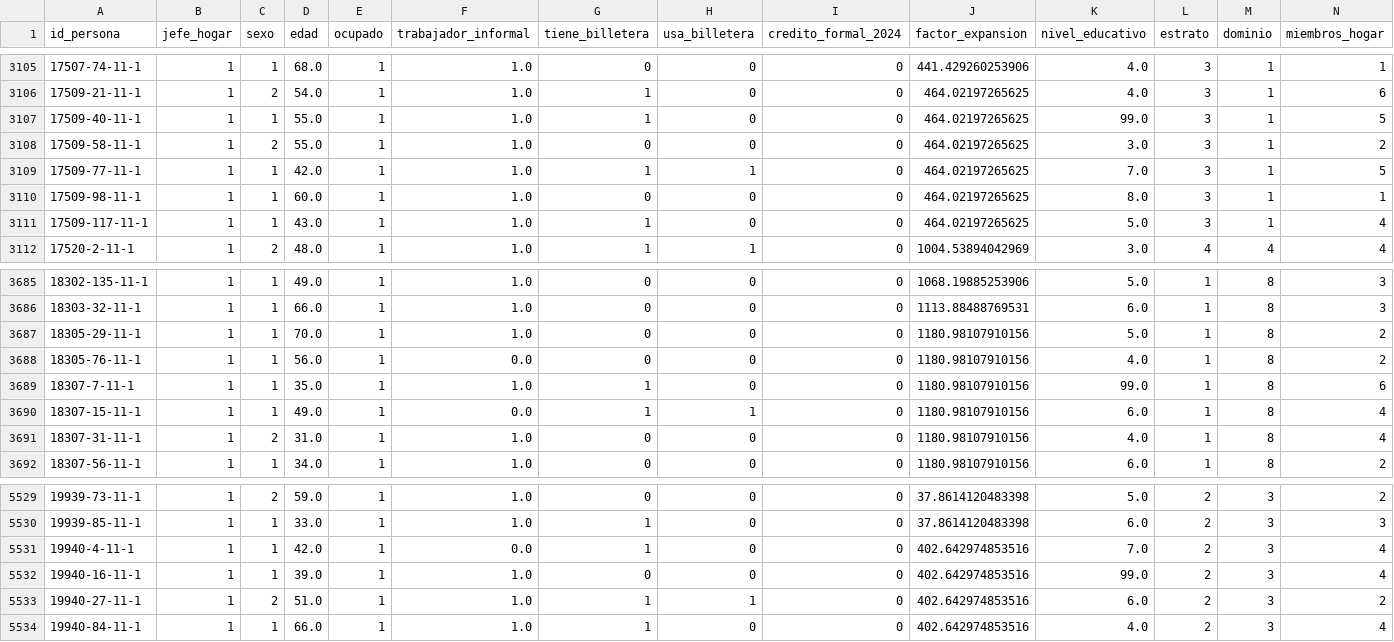
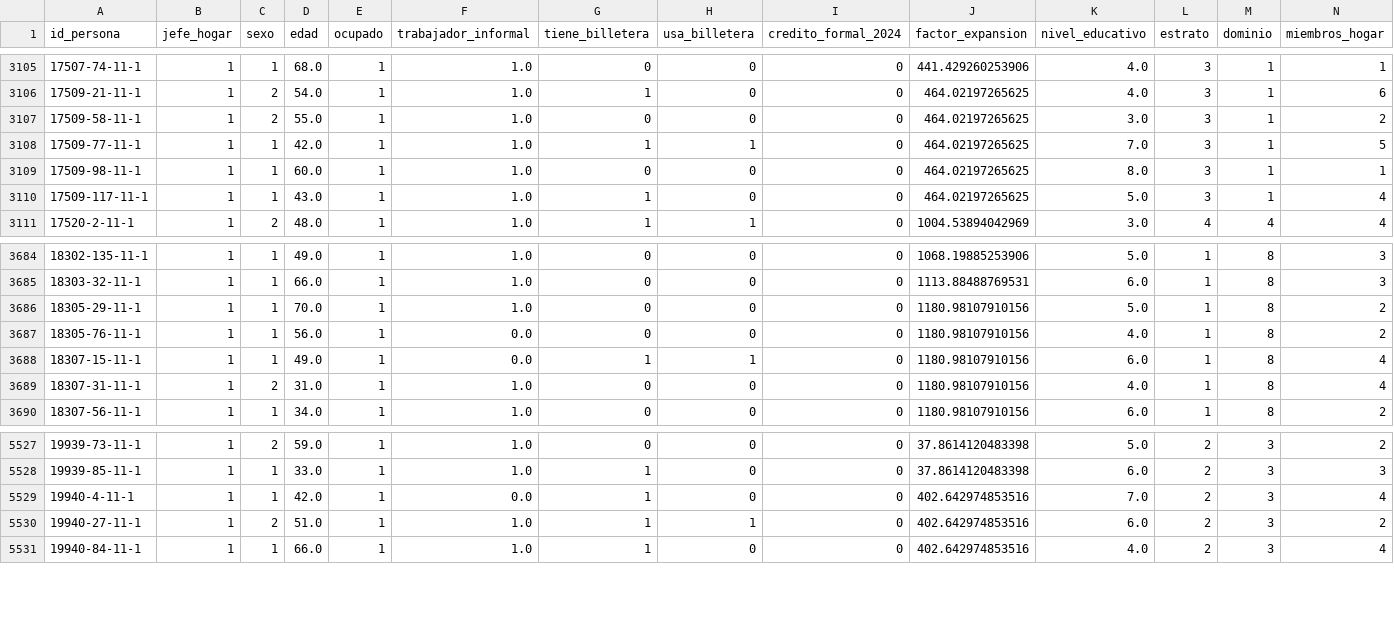
Before and after one commit to Daf1807/Base-de-datos-investigacion-Economica, a CSV file: Base24_25/BASE_REGRESIONES.csv, drawn as a sheet; only a part is shown, gaps mark what is left out; rows hold the shown columns only; the diff names each change by its address in the sheet, - before the commit and + after, or states it on an @@ line.

```diff
--- a/Base24_25/BASE_REGRESIONES.csv
+++ b/Base24_25/BASE_REGRESIONES.csv
-row 3107: 17509-40-11-1 | 1 | 1 | 55.0 | 1 | 1.0 | 1 | 0 | 0 | 464.02197265625 | 99.0 | 3 | 1 | 5
-row 3689: 18307-7-11-1 | 1 | 1 | 35.0 | 1 | 1.0 | 1 | 0 | 0 | 1180.98107910156 | 99.0 | 1 | 8 | 6
-row 5532: 19940-16-11-1 | 1 | 1 | 39.0 | 1 | 1.0 | 0 | 0 | 0 | 402.642974853516 | 99.0 | 2 | 3 | 4
```
Also changed, not shown: 4 other files.
